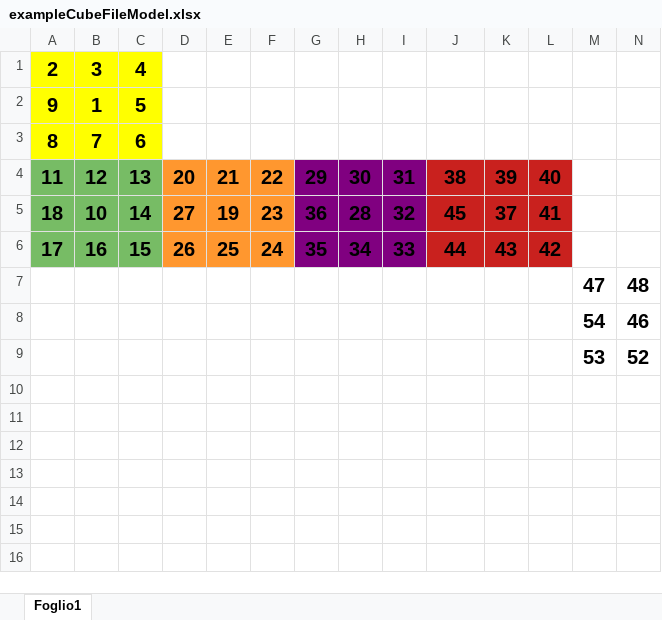
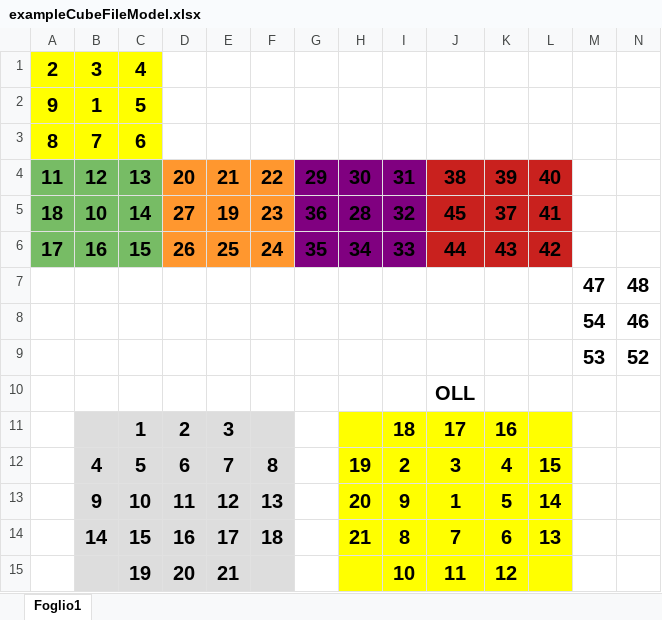
Before and after one commit to TuxDave/RubikSolver, an Excel workbook: Solver/examples/exampleCubeFileModel.xlsx, sheet Foglio1, drawn as a sheet; only a part is shown; values as stored, in another font and other column widths than the file's, no borders; rows hold the shown columns only; the diff names each change by its address in the sheet, - before the commit and + after, or states it on an @@ line.

```diff
--- a/Solver/examples/exampleCubeFileModel.xlsx (sheet Foglio1)
+++ b/Solver/examples/exampleCubeFileModel.xlsx (sheet Foglio1)
+row 10:  |  |  |  |  |  |  |  |  | OLL
+row 11:  |  | 1 | 2 | 3 |  |  |  | 18 | 17 | 16
+row 12:  | 4 | 5 | 6 | 7 | 8 |  | 19 | 2 | 3 | 4 | 15
+row 13:  | 9 | 10 | 11 | 12 | 13 |  | 20 | 9 | 1 | 5 | 14
+row 14:  | 14 | 15 | 16 | 17 | 18 |  | 21 | 8 | 7 | 6 | 13
+row 15:  |  | 19 | 20 | 21 |  |  |  | 10 | 11 | 12
```
Also changed, not shown: 6 other files.
